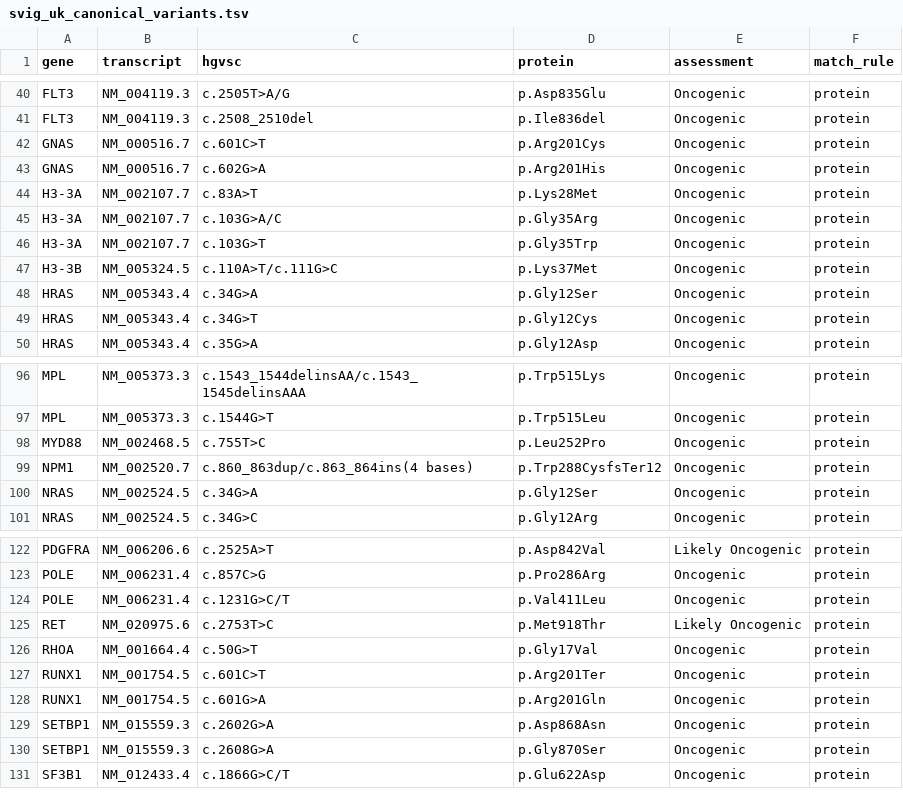
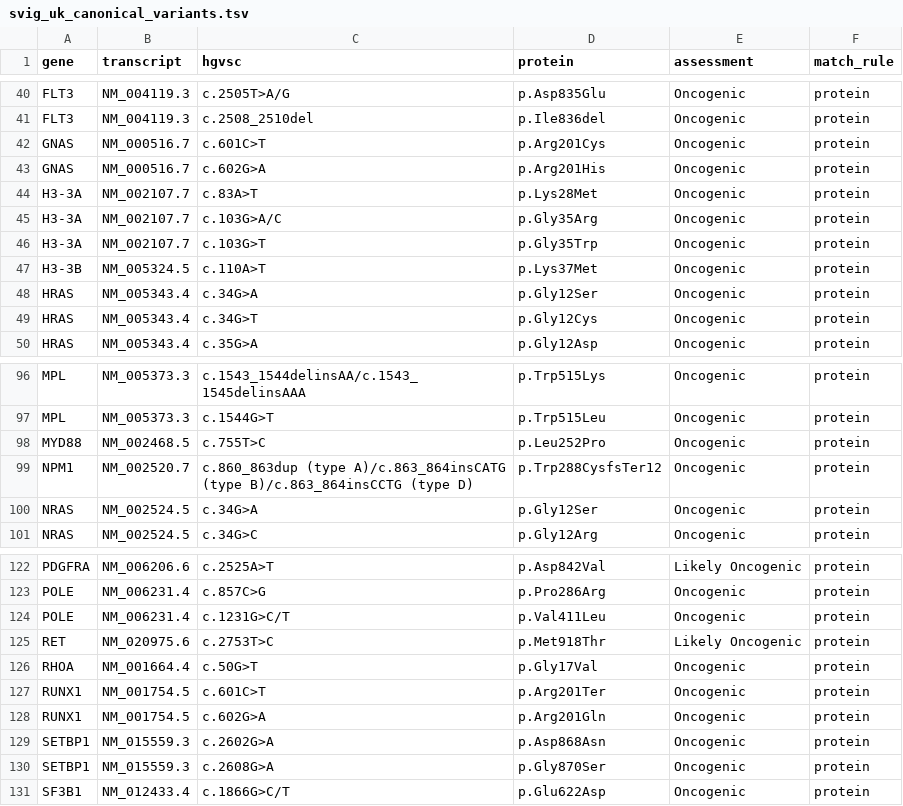
Before and after one commit to WeTGI-colab/SMART, a TSV file: reference_lists/svig_uk_canonical_variants.tsv, drawn as a sheet; only a part is shown, gaps mark what is left out.

Commit message:
SMART 2.0: SVIG-UK classifier v2.3, GENIE/dbNSFP builders, OncoKB genomic queries
Classification (Tier 4):
- Gene-specific splice provisions: synonymous changes at the last base of TP53
  exons 4, 6 and 9 enter the O2 exon-skipping branch, so the strength comes from
  the PVS1 tree rather than a fixed weight, and B4 is withheld for synonymous
  variants at the first base or last three bases of any exon.
- Functional-assay evidence for O10/B6: the guideline's <25%-of-wild-type rule
  applied to calibrated assay measurements, with the OncoKB mutation effect kept
  as a labelled fallback. First assay is median TP53 transcriptional activity
  (Fortuno et al. 2021, via MaveDB, CC0), built by utils/build_functional_assays.py.
- ClinGen VCEP population thresholds for 15 hereditary cancer genes (O3, B1).

Annotation:
- GENIE O4 counts by unique patient and on-target tumour type, with an OncoTree
  hierarchy and the --o4-on-target level; builder in utils/build_genie_o4.py.
- OncoKB queries fall back to genomic change where the laboratory transcript is
  not OncoKB's, with a circuit breaker and a tolerant reader for free-text fields.
- dbNSFP 5.0a builder adding 30 predictors with no rank-score duplicates.

Also: curation-export converter (utils/jacklist_to_vcf.py) reading both export
formats, and a local collector that keeps GitHub traffic history past the 14 days
GitHub retains.

419 unit tests, expectations taken from the guideline text.

```diff
--- a/reference_lists/svig_uk_canonical_variants.tsv
+++ b/reference_lists/svig_uk_canonical_variants.tsv
@@ -46,3 +46,3 @@ H3-3A	NM_002107.7	c.103G>A/C	p.Gly35Arg	Oncogenic	protein
 H3-3A	NM_002107.7	c.103G>T	p.Gly35Trp	Oncogenic	protein
-H3-3B	NM_005324.5	c.110A>T/c.111G>C	p.Lys37Met	Oncogenic	protein
+H3-3B	NM_005324.5	c.110A>T	p.Lys37Met	Oncogenic	protein
 HRAS	NM_005343.4	c.34G>A	p.Gly12Ser	Oncogenic	protein
@@ -98,3 +98,3 @@ MPL	NM_005373.3	c.1544G>T	p.Trp515Leu	Oncogenic	protein
 MYD88	NM_002468.5	c.755T>C	p.Leu252Pro	Oncogenic	protein
-NPM1	NM_002520.7	c.860_863dup/c.863_864ins(4 bases)	p.Trp288CysfsTer12	Oncogenic	protein
+NPM1	NM_002520.7	c.860_863dup (type A)/c.863_864insCATG (type B)/c.863_864insCCTG (type D)	p.Trp288CysfsTer12	Oncogenic	protein
 NRAS	NM_002524.5	c.34G>A	p.Gly12Ser	Oncogenic	protein
@@ -127,3 +127,3 @@ RHOA	NM_001664.4	c.50G>T	p.Gly17Val	Oncogenic	protein
 RUNX1	NM_001754.5	c.601C>T	p.Arg201Ter	Oncogenic	protein
-RUNX1	NM_001754.5	c.601G>A	p.Arg201Gln	Oncogenic	protein
+RUNX1	NM_001754.5	c.602G>A	p.Arg201Gln	Oncogenic	protein
 SETBP1	NM_015559.3	c.2602G>A	p.Asp868Asn	Oncogenic	protein
```
Also changed, not shown: 29 other files.
